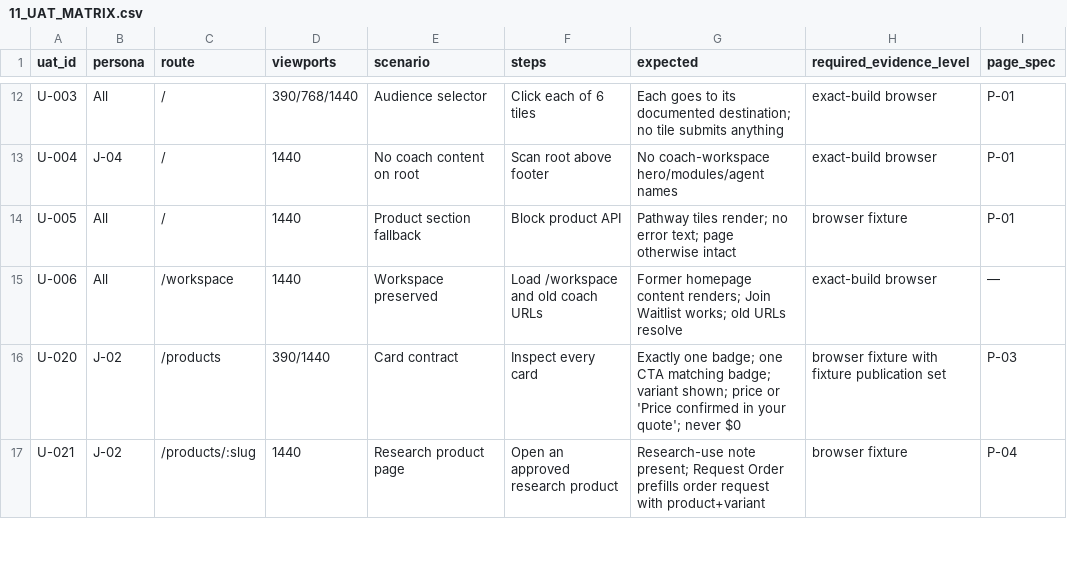
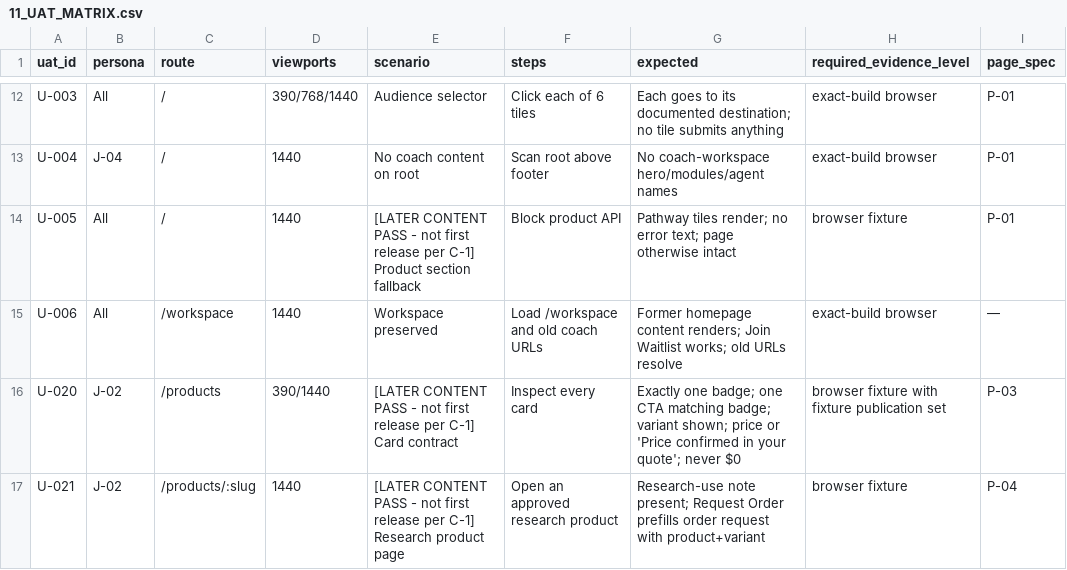
Before and after one commit to teamxenios/xenios-website, a CSV file: docs/ux/xenios-clarity-program/11_UAT_MATRIX.csv, drawn as a sheet; only a part is shown, gaps mark what is left out; the diff covers the shown part only.

```diff
--- a/docs/ux/xenios-clarity-program/11_UAT_MATRIX.csv
+++ b/docs/ux/xenios-clarity-program/11_UAT_MATRIX.csv
@@ -13,5 +13,5 @@ U-003,All,/,390/768/1440,Audience selector,Click each of 6 tiles,Each goes to it
 U-004,J-04,/,1440,No coach content on root,Scan root above footer,No coach-workspace hero/modules/agent names,exact-build browser,P-01
-U-005,All,/,1440,Product section fallback,Block product API,Pathway tiles render; no error text; page otherwise intact,browser fixture,P-01
+U-005,All,/,1440,[LATER CONTENT PASS - not first release per C-1] Product section fallback,Block product API,Pathway tiles render; no error text; page otherwise intact,browser fixture,P-01
 U-006,All,/workspace,1440,Workspace preserved,Load /workspace and old coach URLs,Former homepage content renders; Join Waitlist works; old URLs resolve,exact-build browser,—
-U-020,J-02,/products,390/1440,Card contract,Inspect every card,Exactly one badge; one CTA matching badge; variant shown; price or 'Price confirmed in your quote'; never $0,browser fixture with fixture publication set,P-03
-U-021,J-02,/products/:slug,1440,Research product page,Open an approved research product,Research-use note present; Request Order prefills order request with product+variant,browser fixture,P-04
+U-020,J-02,/products,390/1440,[LATER CONTENT PASS - not first release per C-1] Card contract,Inspect every card,Exactly one badge; one CTA matching badge; variant shown; price or 'Price confirmed in your quote'; never $0,browser fixture with fixture publication set,P-03
+U-021,J-02,/products/:slug,1440,[LATER CONTENT PASS - not first release per C-1] Research product page,Open an approved research product,Research-use note present; Request Order prefills order request with product+variant,browser fixture,P-04
```
Also changed, not shown: 3 added rows and 3 edited cells elsewhere in this file, docs/ux/xenios-clarity-program/10_NOTIFICATION_MATRIX.csv, docs/ux/xenios-clarity-program/CLAIM_LEDGER.csv, 16 other files.
